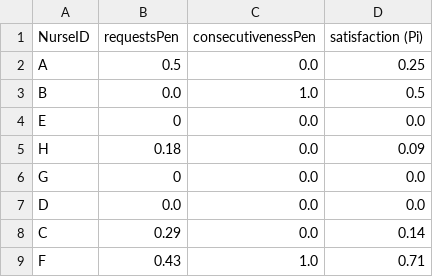
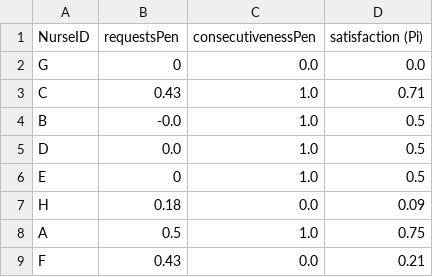
Before and after one commit to evavanrooijen/thesis_MSc, a CSV file: NSP_benchmark/instances1_24/instance1/satisfaction_scores1.csv, drawn as a sheet.

```diff
--- a/NSP_benchmark/instances1_24/instance1/satisfaction_scores1.csv
+++ b/NSP_benchmark/instances1_24/instance1/satisfaction_scores1.csv
@@ -1,9 +1,9 @@
 NurseID, requestsPen, consecutivenessPen, satisfaction (Pi)
-A, 0.5, 0.0, 0.25
-B, 0.0, 1.0, 0.5
-E, 0, 0.0, 0.0
+G, 0, 0.0, 0.0
+C, 0.43, 1.0, 0.71
+B, -0.0, 1.0, 0.5
+D, 0.0, 1.0, 0.5
+E, 0, 1.0, 0.5
 H, 0.18, 0.0, 0.09
-G, 0, 0.0, 0.0
-D, 0.0, 0.0, 0.0
-C, 0.29, 0.0, 0.14
-F, 0.43, 1.0, 0.71
+A, 0.5, 1.0, 0.75
+F, 0.43, 0.0, 0.21
```
Also changed, not shown: NSP_benchmark/Schedule1.csv, Schedule1.csv, 1 other file.
